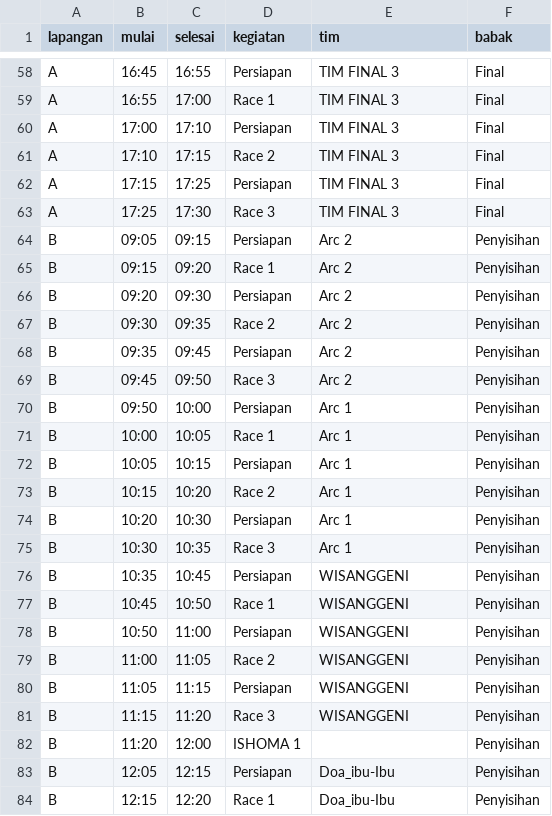
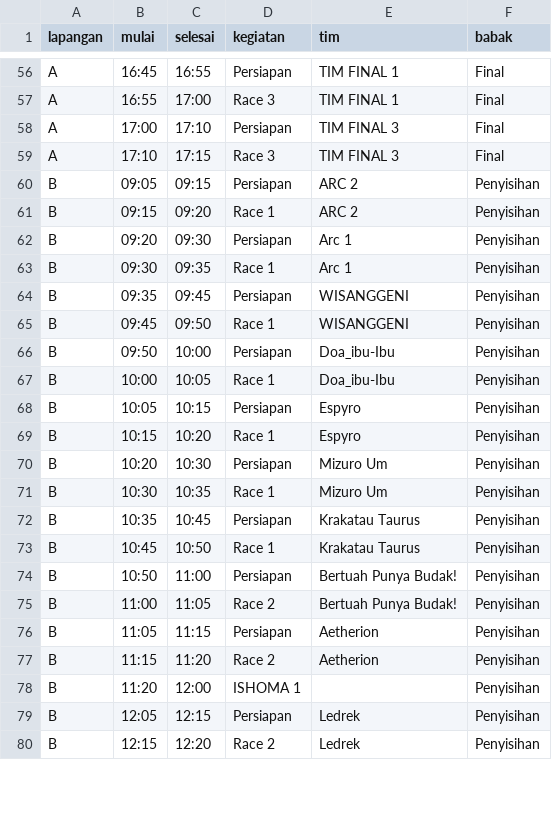
Before and after one commit to yukebrillianth/ksti-mav-timer, a CSV file: rundown.csv, drawn as a sheet; only a part is shown, gaps mark what is left out; removed rows and columns are numbered as before the commit, all else as after; the diff covers the shown part only; the diff names each change by its address in the sheet, - before the commit and + after, or states it on an @@ line.

Commit message:
Rundown dari sheet 'Belum Fix': tanpa jeda pergantian, keterangan Race 1/2/3
- xlsx2csv: opsi --sheet, header & baris sebelum tim pertama dilewati otomatis, nama tim tidak peka huruf besar/kecil, kutip field berkoma
- UPDATE-RUNDOWN.bat menanyakan nama sheet (Enter = MAV)
- swapSeconds 0; legend 'Pergantian tim' hanya tampil bila ada jeda
- SOP, dokumentasi, dan guidebook PDF disesuaikan dengan rundown baru

```diff
--- a/rundown.csv
+++ b/rundown.csv
-E56:E57 (tim): TIM FINAL 3
+E56:E57 (tim): TIM FINAL 1
-D57 (kegiatan): Race 1
+D57 (kegiatan): Race 3
-D59 (kegiatan): Race 2
+D59 (kegiatan): Race 3
-row 62: A | 17:15 | 17:25 | Persiapan | TIM FINAL 3 | Final
-row 63: A | 17:25 | 17:30 | Race 3 | TIM FINAL 3 | Final
-E60:E61 (tim): Arc 2
+E60:E61 (tim): ARC 2
-E62:E63 (tim): Arc 2
+E62:E63 (tim): Arc 1
-D63 (kegiatan): Race 2
+D63 (kegiatan): Race 1
-E64:E65 (tim): Arc 2
+E64:E65 (tim): WISANGGENI
-D65 (kegiatan): Race 3
+D65 (kegiatan): Race 1
-E66:E67 (tim): Arc 1
+E66:E67 (tim): Doa_ibu-Ibu
-E68:E69 (tim): Arc 1
+E68:E69 (tim): Espyro
-D69 (kegiatan): Race 2
+D69 (kegiatan): Race 1
-E70:E71 (tim): Arc 1
+E70:E71 (tim): Mizuro Um
-D71 (kegiatan): Race 3
+D71 (kegiatan): Race 1
-E72:E73 (tim): WISANGGENI
+E72:E73 (tim): Krakatau Taurus
-E74:E75 (tim): WISANGGENI
+E74:E75 (tim): Bertuah Punya Budak!
-E76:E77 (tim): WISANGGENI
+E76:E77 (tim): Aetherion
-D77 (kegiatan): Race 3
+D77 (kegiatan): Race 2
-E79:E80 (tim): Doa_ibu-Ibu
+E79:E80 (tim): Ledrek
-D80 (kegiatan): Race 1
+D80 (kegiatan): Race 2
```
Also changed, not shown: 4 added rows, 2 removed rows and 117 edited cells elsewhere in this file, 7 other files.
